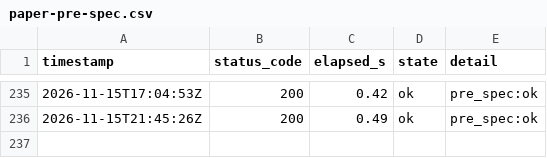
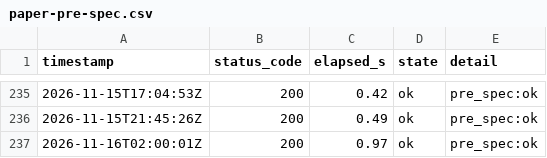
Before and after one commit to lee-sj/monitor, a CSV file: data/paper-pre-spec.csv, drawn as a sheet; only a part is shown, gaps mark what is left out; the diff names each change by its address in the sheet, - before the commit and + after, or states it on an @@ line.

```diff
--- a/data/paper-pre-spec.csv
+++ b/data/paper-pre-spec.csv
+row 237: 2026-11-16T02:00:01Z | 200 | 0.97 | ok | pre_spec:ok
```
Also changed, not shown: data/paper-biddings.csv, data/paper.csv, 1 other file.
